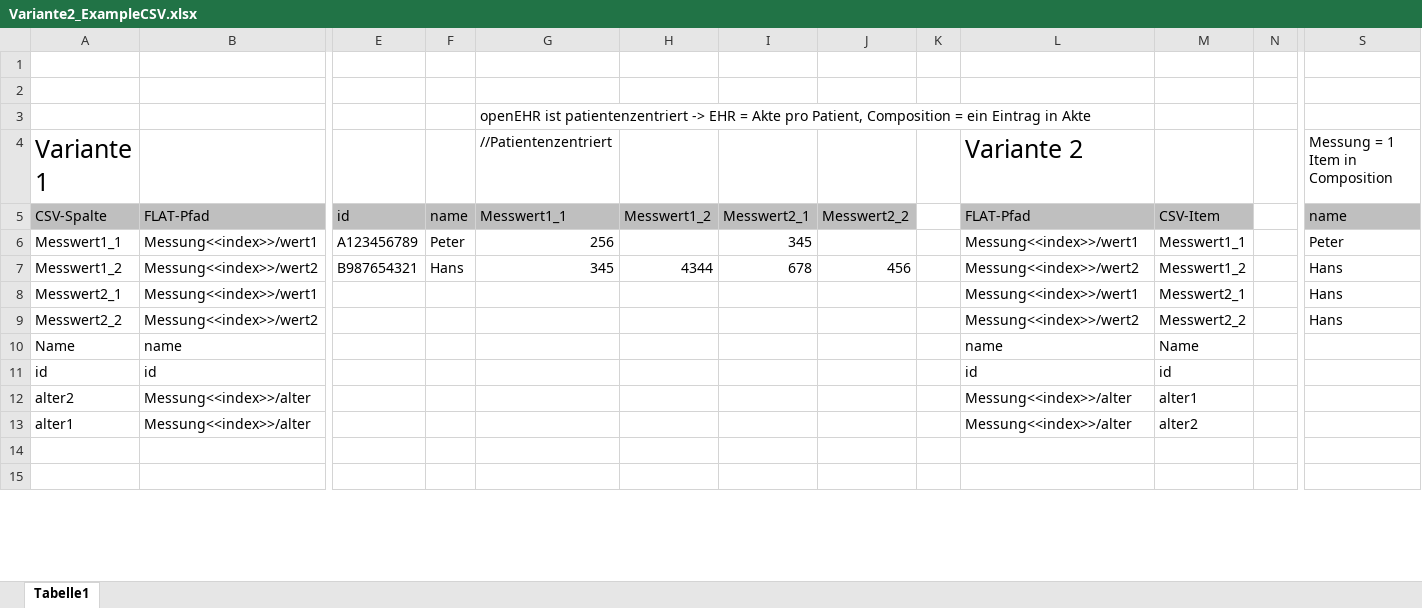
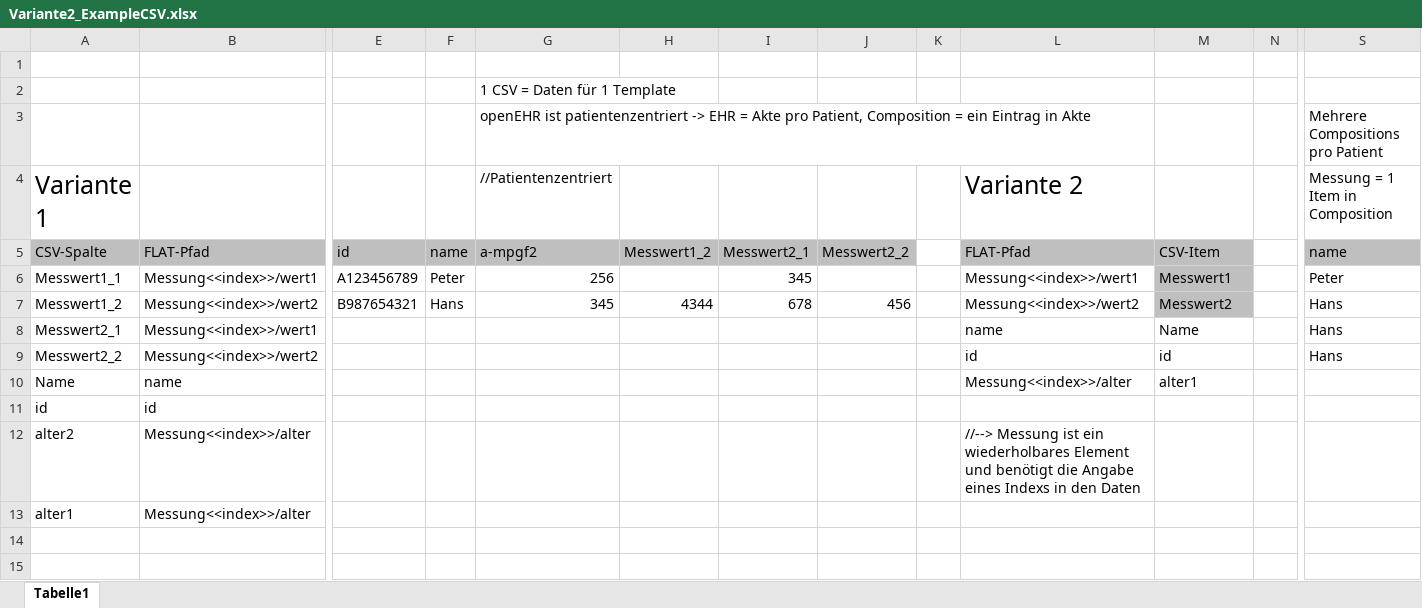
Before and after one commit to zlgesundheit/openEHR_FLAT_Loader, an Excel workbook: 0_NotesAndTesting/Test und Beispiele Indexe/Variante2_ExampleCSV.xlsx, sheet Tabelle1, drawn as a sheet; only a part is shown, gaps mark what is left out; values as stored, in another font and other column widths than the file's, no borders; removed rows and columns are numbered as before the commit, all else as after; rows hold the shown columns only; the diff covers the shown part only; the diff names each change by its address in the sheet, - before the commit and + after, or states it on an @@ line.

Commit message:
Update about Issue 18 and decision for variant 3

```diff
--- a/0_NotesAndTesting/Test und Beispiele Indexe/Variante2_ExampleCSV.xlsx (sheet Tabelle1)
+++ b/0_NotesAndTesting/Test und Beispiele Indexe/Variante2_ExampleCSV.xlsx (sheet Tabelle1)
-row 2: (empty)
-G2 (//Patientenzentriert): openEHR ist patientenzentriert -> EHR = Akte pro Patient, Composition = ein Eintrag in Akte
+G2 (//Patientenzentriert): 1 CSV = Daten für 1 Template
+row 3:  |  |  |  | openEHR ist patientenzentriert -> EHR = Akte pro Patient, Composition = ein Eintrag in Akte |  |  |  |  |  |  |  | Mehrere Compositions pro Patient
-G5 (//Patientenzentriert): Messwert1_1
+G5 (//Patientenzentriert): a-mpgf2
-M6: Messwert1_1
+M6: Messwert1
-M6:M7 fill: none
+M6:M7 fill: #BFBFBF
-M7: Messwert1_2
+M7: Messwert2
-L8 (Variante 2): Messung<<index>>/wert1
+L8 (Variante 2): name
-M8: Messwert2_1
+M8: Name
-L9 (Variante 2): Messung<<index>>/wert2
+L9 (Variante 2): id
-M9: Messwert2_2
+M9: id
-L10 (Variante 2): name
+L10 (Variante 2): Messung<<index>>/alter
-M10: Name
+M10: alter1
-L11 (Variante 2): id
+L11 (Variante 2): (empty)
-M11: id
+M11: (empty)
-L12 (Variante 2): Messung<<index>>/alter
+L12 (Variante 2): //--> Messung ist ein wiederholbares Element und benötigt die Angabe eines Indexs in den Daten
-M12: alter1
+M12: (empty)
-L13 (Variante 2): Messung<<index>>/alter
+L13 (Variante 2): (empty)
-M13: alter2
+M13: (empty)
```
Also changed, not shown: 14 added rows, 14 removed rows, 2 moved rows and 2 edited cells elsewhere in this sheet.
